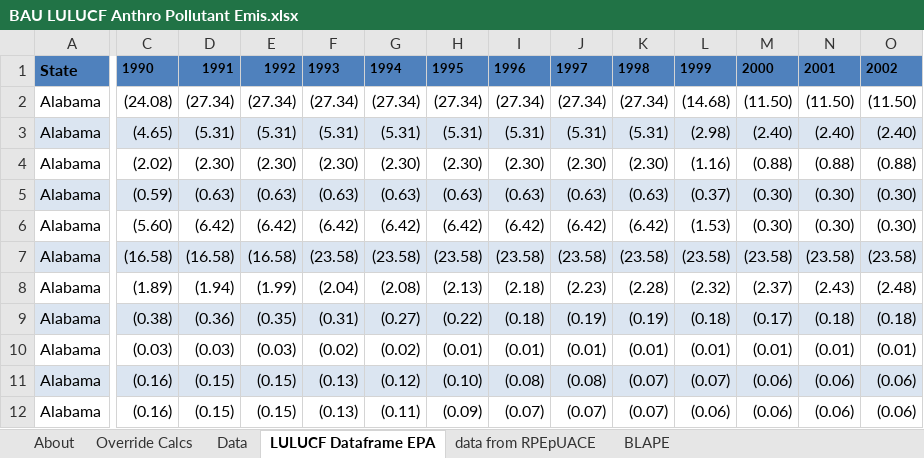
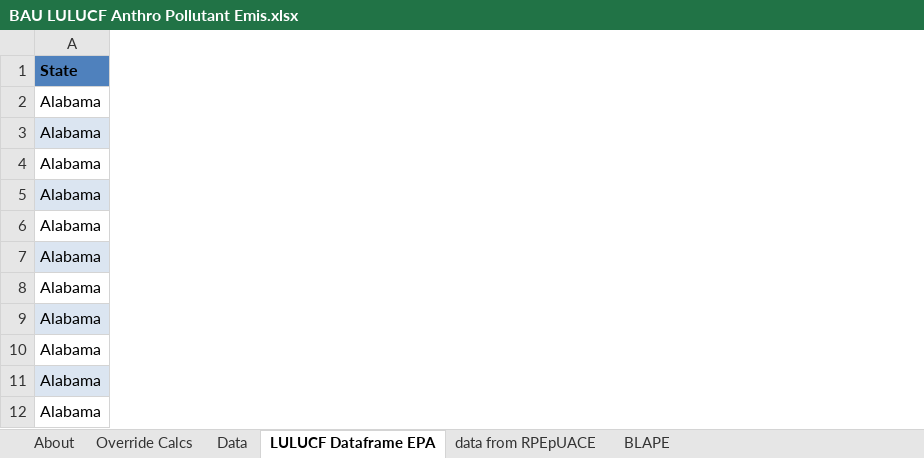
Before and after one commit to EnergyInnovation/eps-delaware, an Excel workbook: InputData/land/BLAPE/BAU LULUCF Anthro Pollutant Emis.xlsx, sheet LULUCF Dataframe EPA, drawn as a sheet; only a part is shown, gaps mark what is left out; values as stored, in another font and other column widths than the file's, no borders; the diff covers the shown part only; the diff names each change by its address in the sheet, - before the commit and + after, or states it on an @@ line.

```diff
--- a/InputData/land/BLAPE/BAU LULUCF Anthro Pollutant Emis.xlsx (sheet LULUCF Dataframe EPA)
+++ b/InputData/land/BLAPE/BAU LULUCF Anthro Pollutant Emis.xlsx (sheet LULUCF Dataframe EPA)
@@ column C hidden, rows 1-12: 1990 | (24.08) | (4.65) | (2.02) | (0.59) | (5.60) | (16.58) | (1.89) | (0.38) | (0.03) | (0.16) | (0.16) @@
@@ column D hidden, rows 1-12: 1991 | (27.34) | (5.31) | (2.30) | (0.63) | (6.42) | (16.58) | (1.94) | (0.36) | (0.03) | (0.15) | (0.15) @@
@@ column E hidden, rows 1-12: 1992 | (27.34) | (5.31) | (2.30) | (0.63) | (6.42) | (16.58) | (1.99) | (0.35) | (0.03) | (0.15) | (0.15) @@
@@ column F hidden, rows 1-12: 1993 | (27.34) | (5.31) | (2.30) | (0.63) | (6.42) | (23.58) | (2.04) | (0.31) | (0.02) | (0.13) | (0.13) @@
@@ column G hidden, rows 1-12: 1994 | (27.34) | (5.31) | (2.30) | (0.63) | (6.42) | (23.58) | (2.08) | (0.27) | (0.02) | (0.12) | (0.11) @@
@@ column H hidden, rows 1-12: 1995 | (27.34) | (5.31) | (2.30) | (0.63) | (6.42) | (23.58) | (2.13) | (0.22) | (0.01) | (0.10) | (0.09) @@
@@ column I hidden, rows 1-12: 1996 | (27.34) | (5.31) | (2.30) | (0.63) | (6.42) | (23.58) | (2.18) | (0.18) | (0.01) | (0.08) | (0.07) @@
@@ column J hidden, rows 1-12: 1997 | (27.34) | (5.31) | (2.30) | (0.63) | (6.42) | (23.58) | (2.23) | (0.19) | (0.01) | (0.08) | (0.07) @@
@@ column K hidden, rows 1-12: 1998 | (27.34) | (5.31) | (2.30) | (0.63) | (6.42) | (23.58) | (2.28) | (0.19) | (0.01) | (0.07) | (0.07) @@
@@ column L hidden, rows 1-12: 1999 | (14.68) | (2.98) | (1.16) | (0.37) | (1.53) | (23.58) | (2.32) | (0.18) | (0.01) | (0.07) | (0.06) @@
@@ column M hidden, rows 1-12: 2000 | (11.50) | (2.40) | (0.88) | (0.30) | (0.30) | (23.58) | (2.37) | (0.17) | (0.01) | (0.06) | (0.06) @@
@@ column N hidden, rows 1-12: 2001 | (11.50) | (2.40) | (0.88) | (0.30) | (0.30) | (23.58) | (2.43) | (0.18) | (0.01) | (0.06) | (0.06) @@
@@ column O hidden, rows 1-12: 2002 | (11.50) | (2.40) | (0.88) | (0.30) | (0.30) | (23.58) | (2.48) | (0.18) | (0.01) | (0.06) | (0.06) @@
```
Also changed, not shown: 14 removed columns elsewhere in this sheet, sheet Data, sheet BLAPE, sheet Override Calcs, sheet About, formulas that keep their value, 2 other files.
